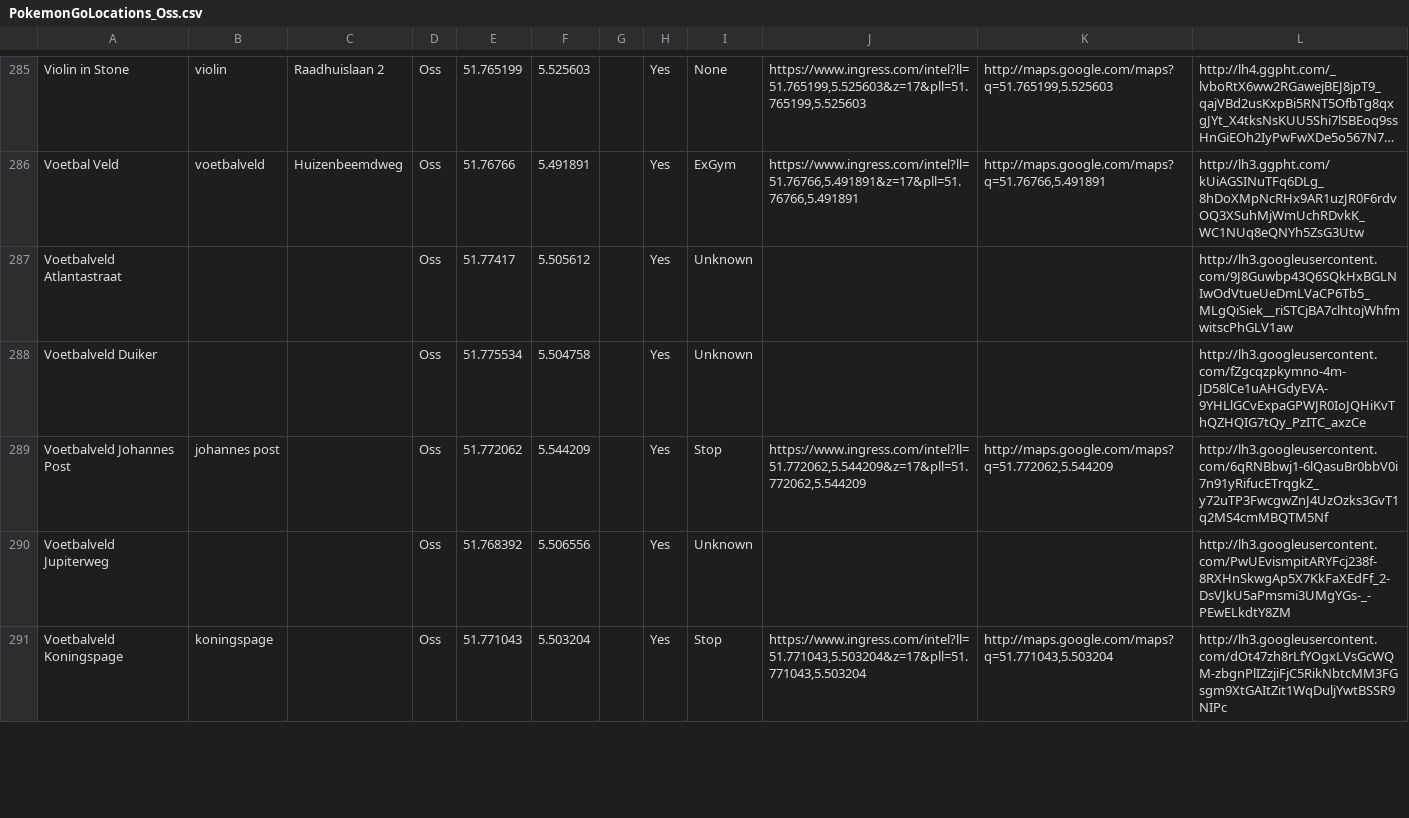
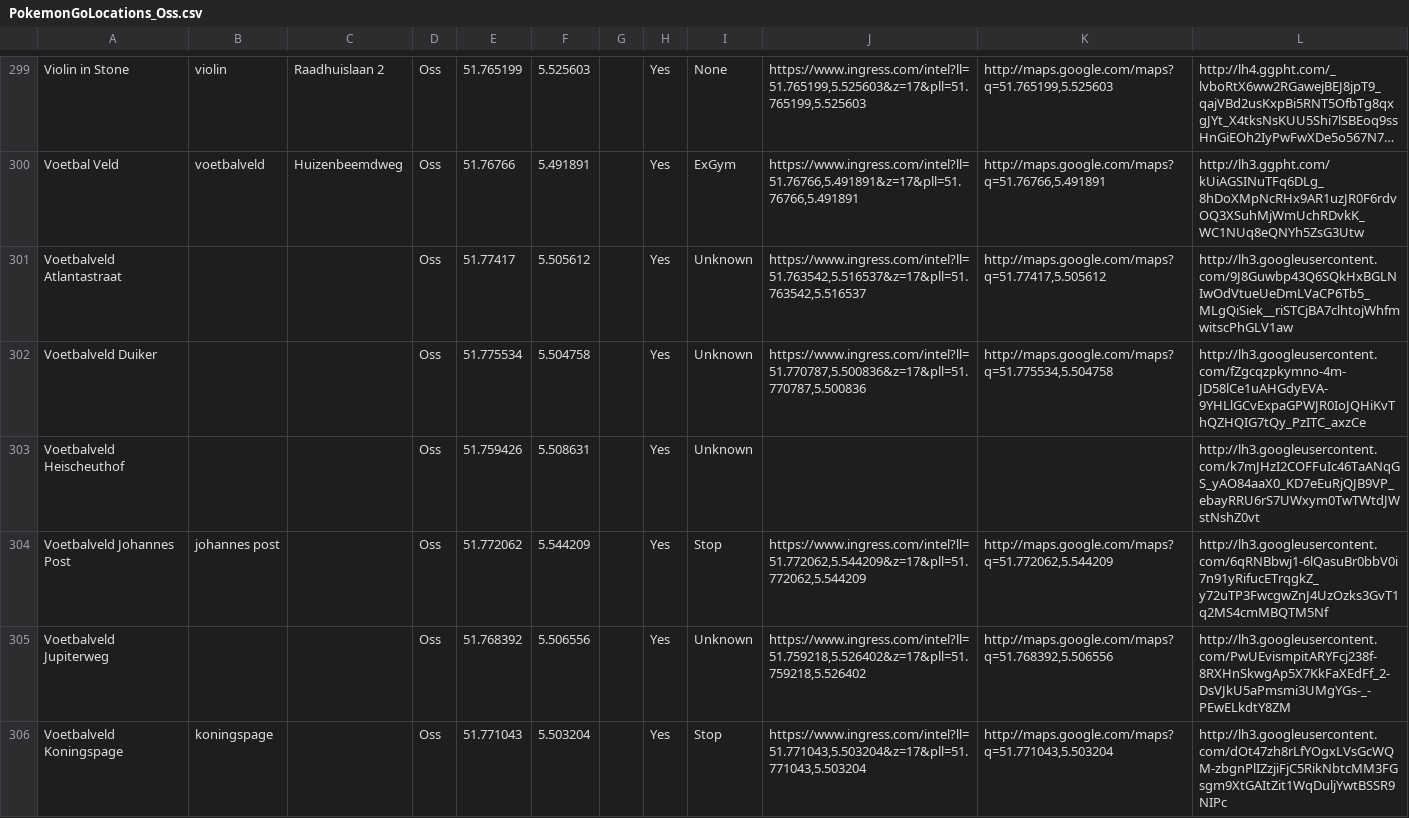
Before and after one commit to PoGoSonic/PogoMap, a CSV file: PokemonGoLocations_Oss.csv, drawn as a sheet; only a part is shown, gaps mark what is left out; long unchanged cells end in …; the diff covers the shown part only.

```diff
--- a/PokemonGoLocations_Oss.csv
+++ b/PokemonGoLocations_Oss.csv
@@ -286,6 +300,7 @@
 "Voetbal Veld","voetbalveld","Huizenbeemdweg","Oss","51.76766","5.491891","","Yes","ExGym","https://www.ingress.com/intel?ll=51.76766,5.491891&z=17&pll=51.76766,5.491891","http://maps.google.com/maps?q=51.76766,5.491891","http://lh3.ggpht.com/kUiAGSINuTFq6DLg_8hDoXMpNcRHx9AR1uzJR0F6rdvOQ3XSuhMjWmUchRDvkK_WC1NUq8eQNYh5ZsG3Utw"
-"Voetbalveld Atlantastraat","","","Oss","51.77417","5.505612","","Yes","Unknown","","","http://lh3.googleusercontent.com/9J8Guwbp43Q6SQkHxBGLNIwOdVtueUeDmLVaCP6Tb5_MLgQiSiek__riSTCjBA7clhtojWhfmwitscPhGLV1aw"
-"Voetbalveld Duiker","","","Oss","51.775534","5.504758","","Yes","Unknown","","","http://lh3.googleusercontent.com/fZgcqzpkymno-4m-JD58lCe1uAHGdyEVA-9YHLlGCvExpaGPWJR0IoJQHiKvThQZHQIG7tQy_PzITC_axzCe"
+"Voetbalveld Atlantastraat","","","Oss","51.77417","5.505612","","Yes","Unknown","https://www.ingress.com/intel?ll=51.763542,5.516537&z=17&pll=51.763542,5.516537","http://maps.google.com/maps?q=51.77417,5.505612","http://lh3.googleusercontent.com/9J8Guwbp43Q6SQkHxBGLNIwOdVtueUeDmLVaCP6Tb5_MLgQiSiek__riSTCjBA7clhtojWhfmwitscPhGLV1aw"
+"Voetbalveld Duiker","","","Oss","51.775534","5.504758","","Yes","Unknown","https://www.ingress.com/intel?ll=51.770787,5.500836&z=17&pll=51.770787,5.500836","http://maps.google.com/maps?q=51.775534,5.504758","http://lh3.googleusercontent.com/fZgcqzpkymno-4m-JD58lCe1uAHGdyEVA-9YHLlGCvExpaGPWJR0IoJQHiKvThQZHQIG7tQy_PzITC_axzCe"
+"Voetbalveld Heischeuthof","","","Oss","51.759426","5.508631","","Yes","Unknown","","","http://lh3.googleusercontent.com/k7mJHzI2COFFuIc46TaANqGS_yAO84aaX0_KD7eEuRjQJB9VP_ebayRRU6rS7UWxym0TwTWtdJWstNshZ0vt"
 "Voetbalveld Johannes Post","johannes post","","Oss","51.772062","5.544209","","Yes","Stop","https://www.ingress.com/intel?ll=51.772062,5.544209&z=17&pll=51.772062,5.544209","http://maps.google.com/maps?q=51.772062,5.544209","http://lh3.googleusercontent.com/6qRNBbwj1-6lQasuBr0bbV0i7n91yRifucETrqgkZ_y72uTP3FwcgwZnJ4UzOzks3GvT1q2MS4cmMBQTM5Nf"
-"Voetbalveld Jupiterweg","","","Oss","51.768392","5.506556","","Yes","Unknown","","","http://lh3.googleusercontent.com/PwUEvismpitARYFcj238f-8RXHnSkwgAp5X7KkFaXEdFf_2-DsVJkU5aPmsmi3UMgYGs-_-PEwELkdtY8ZM"
+"Voetbalveld Jupiterweg","","","Oss","51.768392","5.506556","","Yes","Unknown","https://www.ingress.com/intel?ll=51.759218,5.526402&z=17&pll=51.759218,5.526402","http://maps.google.com/maps?q=51.768392,5.506556","http://lh3.googleusercontent.com/PwUEvismpitARYFcj238f-8RXHnSkwgAp5X7KkFaXEdFf_2-DsVJkU5aPmsmi3UMgYGs-_-PEwELkdtY8ZM"
 "Voetbalveld Koningspage","koningspage","","Oss","51.771043","5.503204","","Yes","Stop","https://www.ingress.com/intel?ll=51.771043,5.503204&z=17&pll=51.771043,5.503204","http://maps.google.com/maps?q=51.771043,5.503204","http://lh3.googleusercontent.com/dOt47zh8rLfYOgxLVsGcWQM-zbgnPlIZzjiFjC5RikNbtcMM3FGsgm9XtGAItZit1WqDuljYwtBSSR9NIPc"
```
Also changed, not shown: 17 added rows, 1 removed row and 40 edited cells elsewhere in this file, 19 other files.
